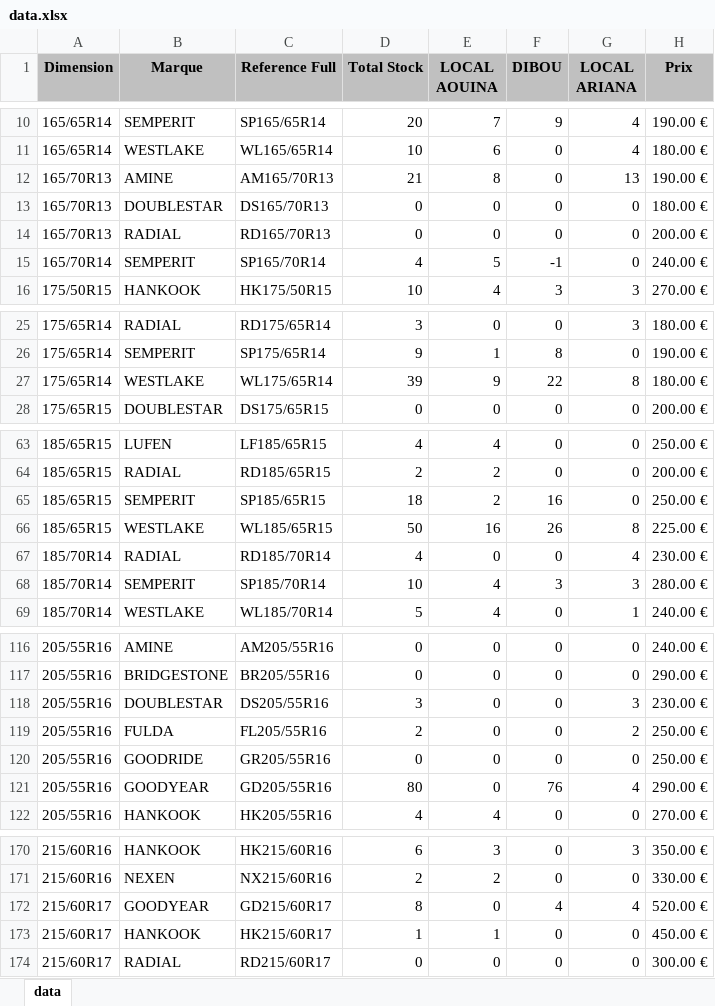
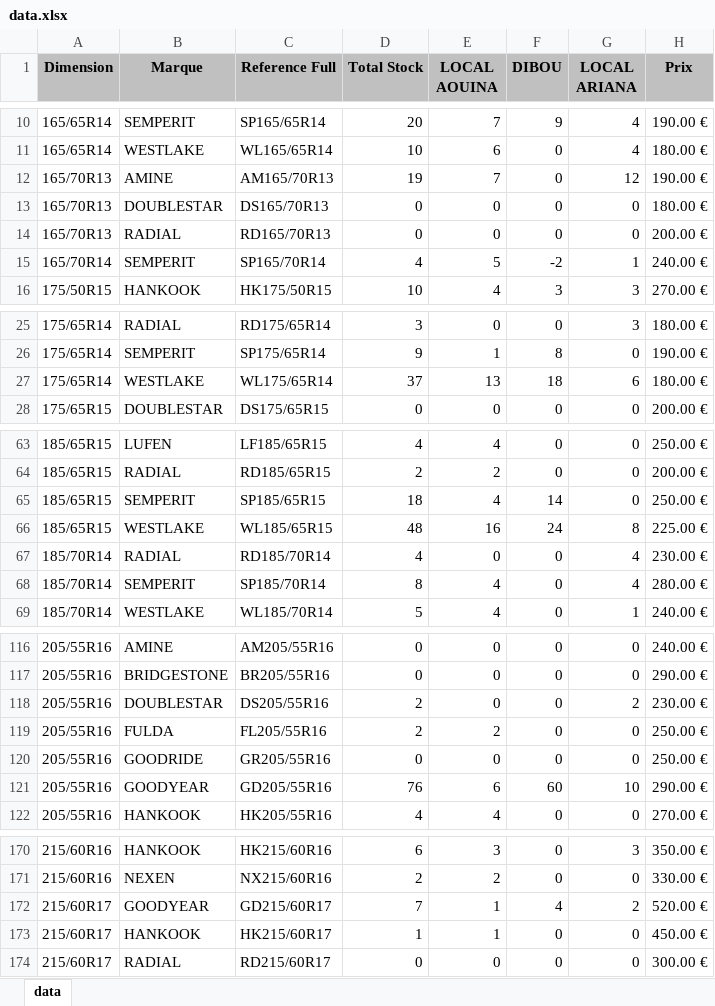
Before and after one commit to jesser-01/speed-pneu, an Excel workbook: public/data.xlsx, sheet data, drawn as a sheet; only a part is shown, gaps mark what is left out; values as stored, in another font and other column widths than the file's, no borders; the diff covers the shown part only; the diff names each change by its address in the sheet, - before the commit and + after, or states it on an @@ line.

```diff
--- a/public/data.xlsx (sheet data)
+++ b/public/data.xlsx (sheet data)
-D12 (Total Stock): 21
+D12 (Total Stock): 19
-E12 (LOCAL AOUINA): 8
+E12 (LOCAL AOUINA): 7
-G12 (LOCAL ARIANA): 13
+G12 (LOCAL ARIANA): 12
-F15 (DIBOU): -1
+F15 (DIBOU): -2
-G15 (LOCAL ARIANA): 0
+G15 (LOCAL ARIANA): 1
-D27 (Total Stock): 39
+D27 (Total Stock): 37
-E27 (LOCAL AOUINA): 9
+E27 (LOCAL AOUINA): 13
-F27 (DIBOU): 22
+F27 (DIBOU): 18
-G27 (LOCAL ARIANA): 8
+G27 (LOCAL ARIANA): 6
-E65 (LOCAL AOUINA): 2
+E65 (LOCAL AOUINA): 4
-F65 (DIBOU): 16
+F65 (DIBOU): 14
-D66 (Total Stock): 50
+D66 (Total Stock): 48
-F66 (DIBOU): 26
+F66 (DIBOU): 24
-D68 (Total Stock): 10
+D68 (Total Stock): 8
-F68 (DIBOU): 3
+F68 (DIBOU): 0
-G68 (LOCAL ARIANA): 3
+G68 (LOCAL ARIANA): 4
-D118 (Total Stock): 3
+D118 (Total Stock): 2
-G118 (LOCAL ARIANA): 3
+G118 (LOCAL ARIANA): 2
-E119 (LOCAL AOUINA): 0
+E119 (LOCAL AOUINA): 2
-G119 (LOCAL ARIANA): 2
+G119 (LOCAL ARIANA): 0
-D121 (Total Stock): 80
+D121 (Total Stock): 76
-E121 (LOCAL AOUINA): 0
+E121 (LOCAL AOUINA): 6
-F121 (DIBOU): 76
+F121 (DIBOU): 60
-G121 (LOCAL ARIANA): 4
+G121 (LOCAL ARIANA): 10
-D172 (Total Stock): 8
+D172 (Total Stock): 7
-E172 (LOCAL AOUINA): 0
+E172 (LOCAL AOUINA): 1
-G172 (LOCAL ARIANA): 4
+G172 (LOCAL ARIANA): 2
```
Also changed, not shown: 26 edited cells elsewhere in this sheet, 1 other file.
